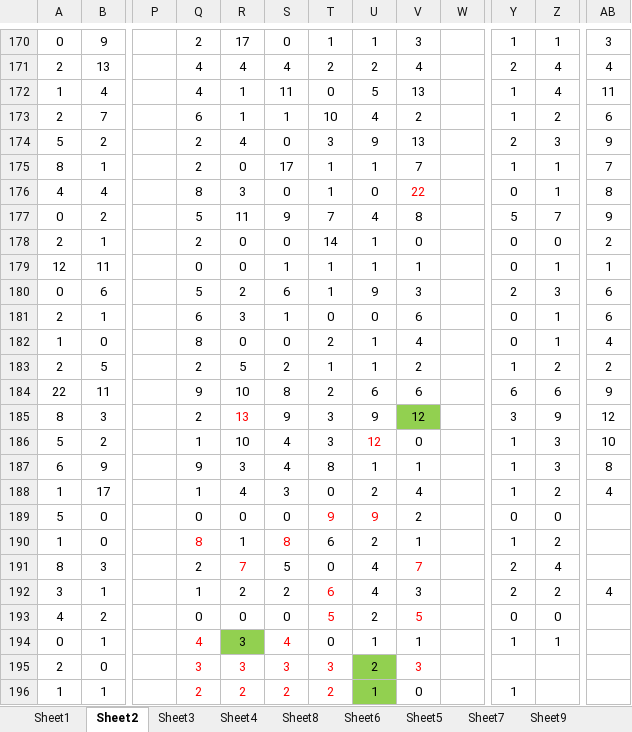
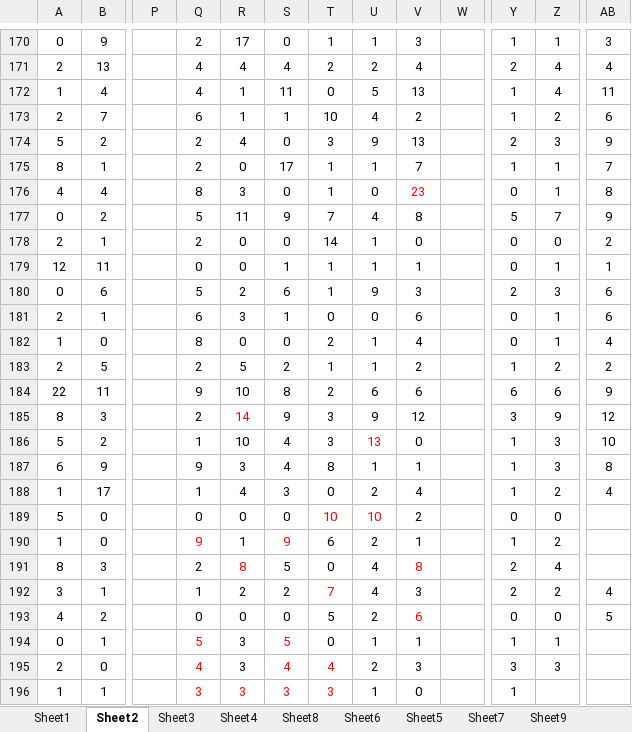
Before and after one commit to gushenwei/julienedies.github.com, an Excel workbook: demos/ng/cp.xlsx, sheet Sheet2, drawn as a sheet; only a part is shown, gaps mark what is left out; values as stored, in another font and other column widths than the file's, no borders; the diff covers the shown part only; the diff names each change by its address in the sheet, - before the commit and + after, or states it on an @@ line.

```diff
--- a/demos/ng/cp.xlsx (sheet Sheet2)
+++ b/demos/ng/cp.xlsx (sheet Sheet2)
-V176: 22
+V176: 23
-R185: 13
+R185: 14
-V185 fill: #92D050
+V185 fill: none
-U186: 12
+U186: 13
-T189: 9
+T189: 10
-U189: 9
+U189: 10
-Q190: 8
+Q190: 9
-S190: 8
+S190: 9
-R191: 7
+R191: 8
-V191: 7
+V191: 8
-T192: 6
+T192: 7
-T193 text colour: #FF0000
+T193 text colour: black
-V193: 5
+V193: 6
-AB193: (empty)
+AB193: 5
-Q194: 4
+Q194: 5
-R194 fill: #92D050
+R194 fill: none
-S194: 4
+S194: 5
-Q195: 3
+Q195: 4
-R195 text colour: #FF0000
+R195 text colour: black
-S195: 3
+S195: 4
-T195: 3
+T195: 4
-U195:U196 fill: #92D050
+U195:U196 fill: none
-V195 text colour: #FF0000
+V195 text colour: black
-Y195: (empty)
+Y195: 3
-Z195: (empty)
+Z195: 3
-Q196: 2
+Q196: 3
-R196: 2
+R196: 3
-S196: 2
+S196: 3
-T196: 2
+T196: 3
```
Also changed, not shown: 1 added row, 10 edited cells and cell formats elsewhere in this sheet, sheet Sheet1, sheet Sheet6, sheet Sheet4, sheet Sheet8, sheet Sheet3, 2 other files.
